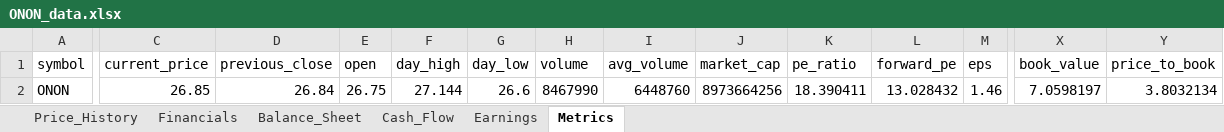
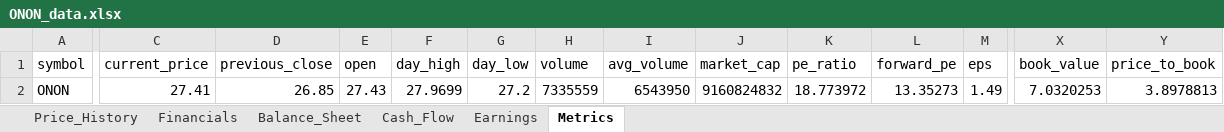
Before and after one commit to Jamesssurfer/StockResearch, an Excel workbook: data/ONON_data.xlsx, sheet Metrics, drawn as a sheet; only a part is shown, gaps mark what is left out; values as stored, in another font and other column widths than the file's, no borders; the diff covers the shown part only; the diff names each change by its address in the sheet, - before the commit and + after, or states it on an @@ line.

```diff
--- a/data/ONON_data.xlsx (sheet Metrics)
+++ b/data/ONON_data.xlsx (sheet Metrics)
-C2 (current_price): 26.85
+C2 (current_price): 27.41
-D2 (previous_close): 26.84
+D2 (previous_close): 26.85
-E2 (open): 26.75
+E2 (open): 27.43
-F2 (day_high): 27.144
+F2 (day_high): 27.9699
-G2 (day_low): 26.6
+G2 (day_low): 27.2
-H2 (volume): 8467990
+H2 (volume): 7335559
-I2 (avg_volume): 6448760
+I2 (avg_volume): 6543950
-J2 (market_cap): 8973664256
+J2 (market_cap): 9160824832
-K2 (pe_ratio): 18.390411
+K2 (pe_ratio): 18.773972
-L2 (forward_pe): 13.028432
+L2 (forward_pe): 13.35273
-M2 (eps): 1.46
+M2 (eps): 1.49
-X2 (book_value): 7.0598197
+X2 (book_value): 7.0320253
-Y2 (price_to_book): 3.8032134
+Y2 (price_to_book): 3.8978813
```
Also changed, not shown: 2 edited cells elsewhere in this sheet, sheet Price_History.
